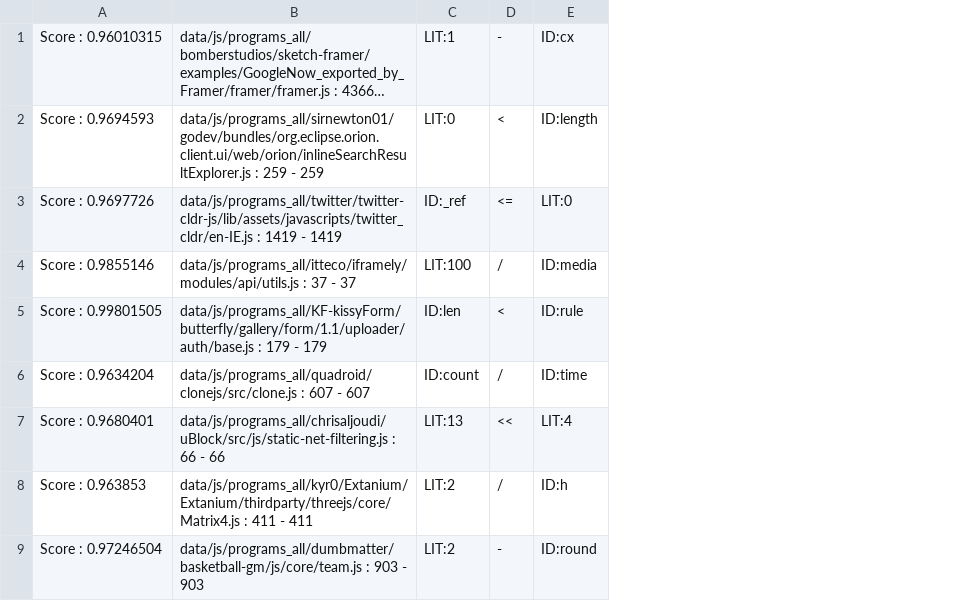
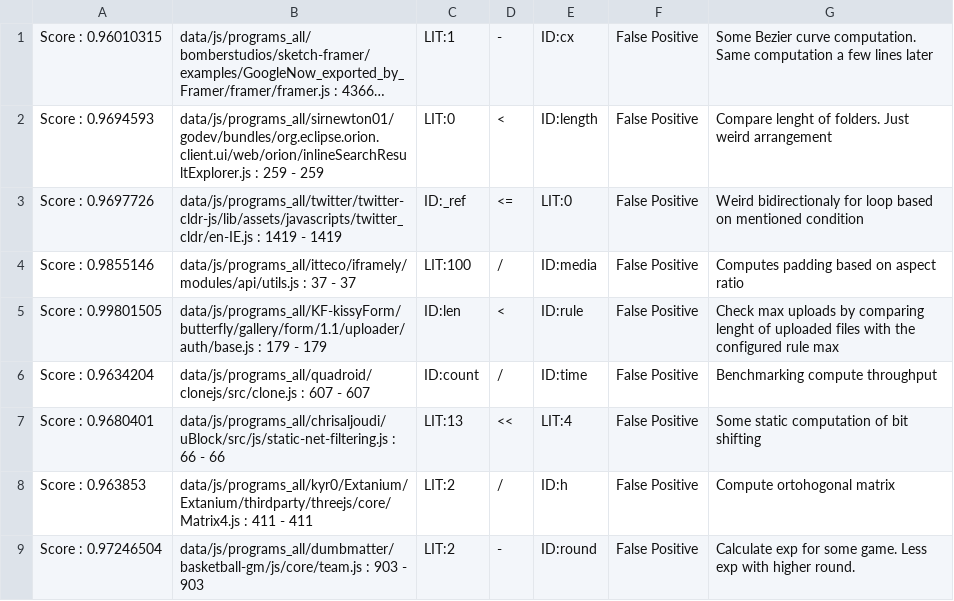
Before and after one commit to Wooza/deepbugs-seminar, a CSV file: evaluation/sampled.csv, drawn as a sheet; only a part is shown; long unchanged cells end in …; the diff names each change by its address in the sheet, - before the commit and + after, or states it on an @@ line.

```diff
--- a/evaluation/sampled.csv
+++ b/evaluation/sampled.csv
+column F, rows 1-9: all False Positive
+column G, rows 1-9: Some Bezier curve computation. Same computation a few lines later | Compare lenght of folders. Just weird arrangement | Weird bidirectionaly for loop based on mentioned condition | Computes padding based on aspect ratio | Check max uploads by comparing lenght of uploaded files with the configured rule max | Benchmarking compute throughput | Some static computation of bit shifting | Compute ortohogonal matrix | Calculate exp for some game. Less exp with higher round.
```
Also changed, not shown: 1 other file.
